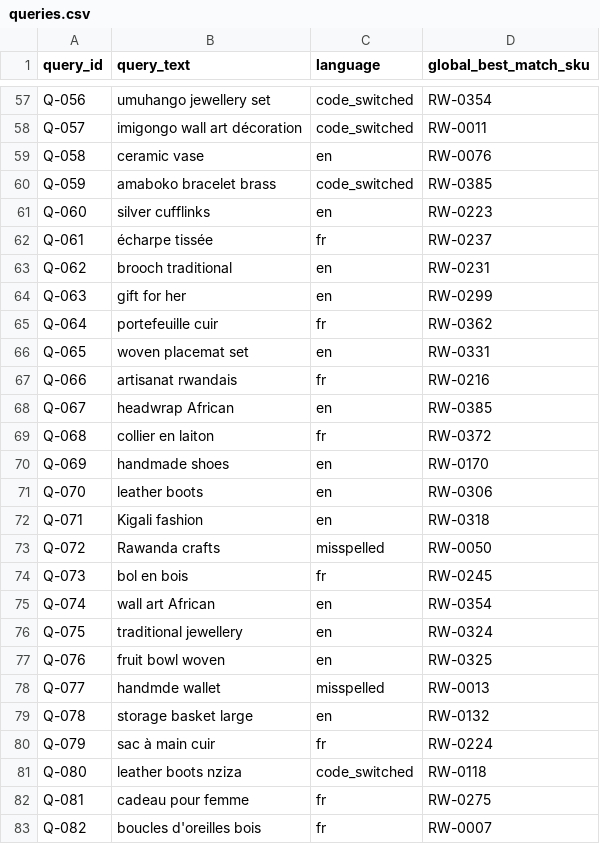
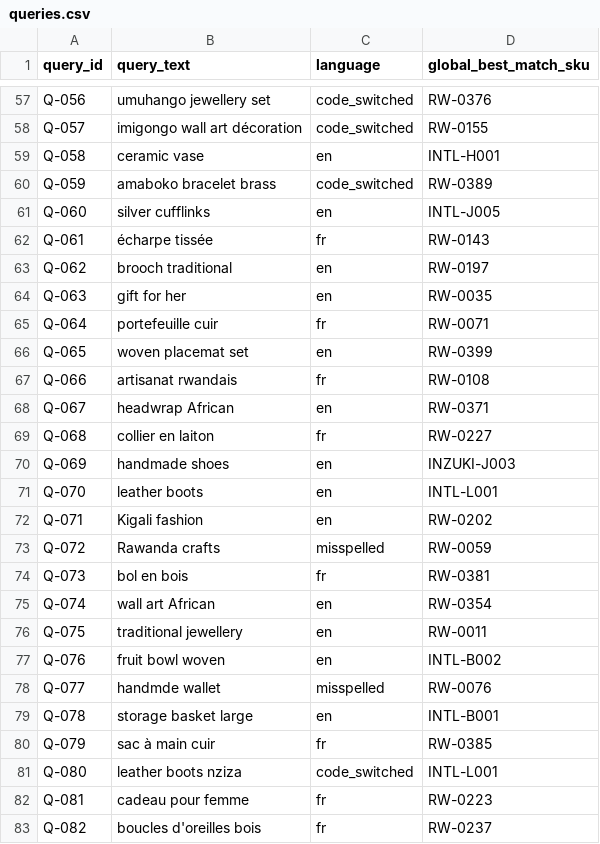
Before and after one commit to DrUkachi/ktt-made-in-rwanda, a CSV file: queries.csv, drawn as a sheet; only a part is shown, gaps mark what is left out; the diff covers the shown part only; the diff names each change by its address in the sheet, - before the commit and + after, or states it on an @@ line.

```diff
--- a/queries.csv
+++ b/queries.csv
-D57 (global_best_match_sku): RW-0354
+D57 (global_best_match_sku): RW-0376
-D58 (global_best_match_sku): RW-0011
+D58 (global_best_match_sku): RW-0155
-D59 (global_best_match_sku): RW-0076
+D59 (global_best_match_sku): INTL-H001
-D60 (global_best_match_sku): RW-0385
+D60 (global_best_match_sku): RW-0389
-D61 (global_best_match_sku): RW-0223
+D61 (global_best_match_sku): INTL-J005
-D62 (global_best_match_sku): RW-0237
+D62 (global_best_match_sku): RW-0143
-D63 (global_best_match_sku): RW-0231
+D63 (global_best_match_sku): RW-0197
-D64 (global_best_match_sku): RW-0299
+D64 (global_best_match_sku): RW-0035
-D65 (global_best_match_sku): RW-0362
+D65 (global_best_match_sku): RW-0071
-D66 (global_best_match_sku): RW-0331
+D66 (global_best_match_sku): RW-0399
-D67 (global_best_match_sku): RW-0216
+D67 (global_best_match_sku): RW-0108
-D68 (global_best_match_sku): RW-0385
+D68 (global_best_match_sku): RW-0371
-D69 (global_best_match_sku): RW-0372
+D69 (global_best_match_sku): RW-0227
-D70 (global_best_match_sku): RW-0170
+D70 (global_best_match_sku): INZUKI-J003
-D71 (global_best_match_sku): RW-0306
+D71 (global_best_match_sku): INTL-L001
-D72 (global_best_match_sku): RW-0318
+D72 (global_best_match_sku): RW-0202
-D73 (global_best_match_sku): RW-0050
+D73 (global_best_match_sku): RW-0059
-D74 (global_best_match_sku): RW-0245
+D74 (global_best_match_sku): RW-0381
-D76 (global_best_match_sku): RW-0324
+D76 (global_best_match_sku): RW-0011
-D77 (global_best_match_sku): RW-0325
+D77 (global_best_match_sku): INTL-B002
-D78 (global_best_match_sku): RW-0013
+D78 (global_best_match_sku): RW-0076
-D79 (global_best_match_sku): RW-0132
+D79 (global_best_match_sku): INTL-B001
-D80 (global_best_match_sku): RW-0224
+D80 (global_best_match_sku): RW-0385
-D81 (global_best_match_sku): RW-0118
+D81 (global_best_match_sku): INTL-L001
-D82 (global_best_match_sku): RW-0275
+D82 (global_best_match_sku): RW-0223
-D83 (global_best_match_sku): RW-0007
+D83 (global_best_match_sku): RW-0237
```
Also changed, not shown: 92 edited cells elsewhere in this file, click_log.csv, 7 other files.
